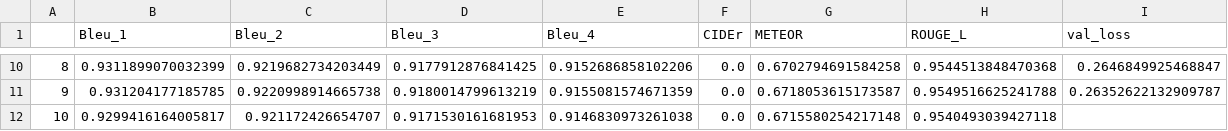
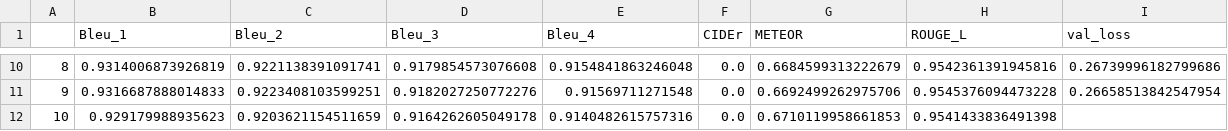
Before and after one commit to akskuchi/language-model-asr, a CSV file: Baseline_edu/src2/statistics/ds-wikitext-2-model-GRU-l-1-h-200-d-0.01-k-3-bptt-32.csv, drawn as a sheet; only a part is shown, gaps mark what is left out; the diff covers the shown part only.

Commit message:
statistics: Update statistics form more recent run with dropout

```diff
--- a/Baseline_edu/src2/statistics/ds-wikitext-2-model-GRU-l-1-h-200-d-0.01-k-3-bptt-32.csv
+++ b/Baseline_edu/src2/statistics/ds-wikitext-2-model-GRU-l-1-h-200-d-0.01-k-3-bptt-32.csv
@@ -10,3 +10,3 @@
-8,0.9311899070032399,0.9219682734203449,0.9177912876841425,0.9152686858102206,0.0,0.6702794691584258,0.9544513848470368,0.2646849925468847
-9,0.931204177185785,0.9220998914665738,0.9180014799613219,0.9155081574671359,0.0,0.6718053615173587,0.9549516625241788,0.26352622132909787
-10,0.9299416164005817,0.921172426654707,0.9171530161681953,0.9146830973261038,0.0,0.6715580254217148,0.9540493039427118,
+8,0.9314006873926819,0.9221138391091741,0.9179854573076608,0.9154841863246048,0.0,0.6684599313222679,0.9542361391945816,0.26739996182799686
+9,0.9316687888014833,0.9223408103599251,0.9182027250772276,0.91569711271548,0.0,0.6692499262975706,0.9545376094473228,0.26658513842547954
+10,0.929179988935623,0.9203621154511659,0.9164262605049178,0.9140482615757316,0.0,0.6710119958661853,0.9541433836491398,
```
Also changed, not shown: 56 edited cells elsewhere in this file, Baseline_edu/src2/statistics/ds-wikitext-2-model-GRU-l-1-h-200-d-0.05-k-3-bptt-32.csv, Baseline_edu/src2/statistics/ds-wikitext-2-model-GRU-l-2-h-200-d-0.01-k-3-bptt-32.csv, 31 other files.
